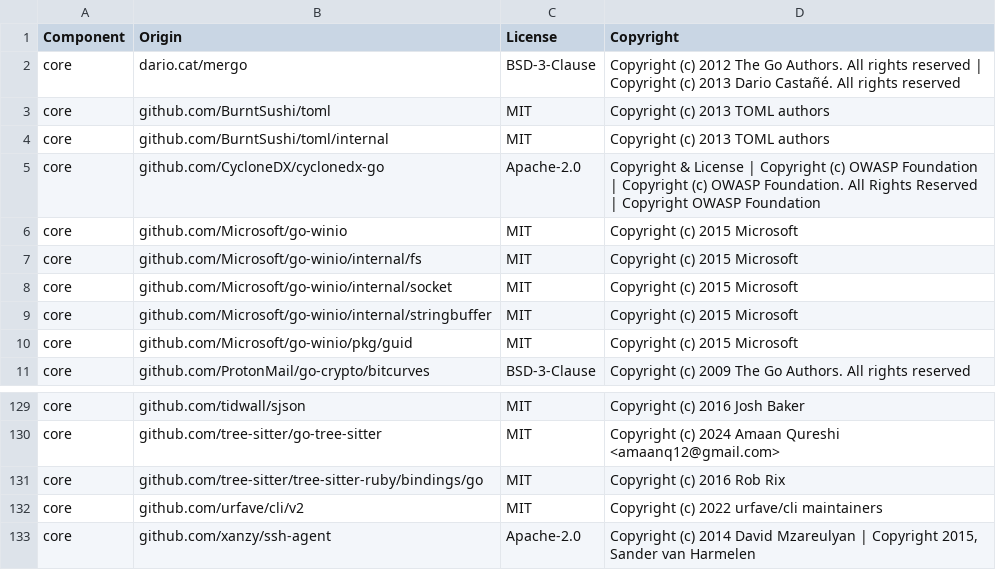
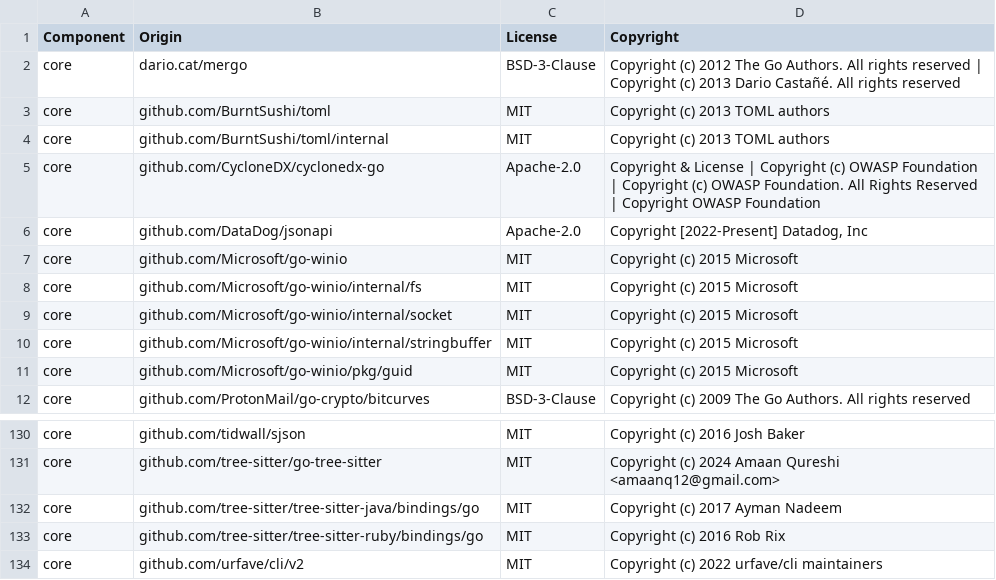
Before and after one commit to DataDog/datadog-sbom-generator, a CSV file: LICENSE-3rdparty.csv, drawn as a sheet; only a part is shown, gaps mark what is left out; the shorter side is filled out with more unchanged rows; the diff names each change by its address in the sheet, - before the commit and + after, or states it on an @@ line.

Commit message:
Update deps and 3rdparty license file

```diff
--- a/LICENSE-3rdparty.csv
+++ b/LICENSE-3rdparty.csv
+row 6: core | github.com/DataDog/jsonapi | Apache-2.0 | Copyright [2022-Present] Datadog, Inc
+row 132: core | github.com/tree-sitter/tree-sitter-java/bindings/go | MIT | Copyright (c) 2017 Ayman Nadeem
```
Also changed, not shown: 2 other files.
